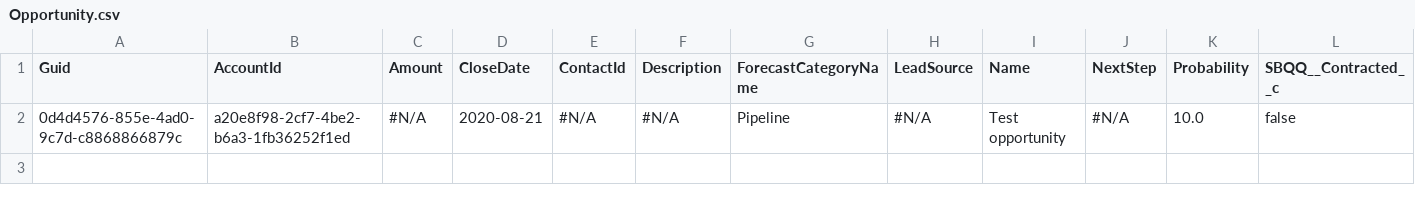
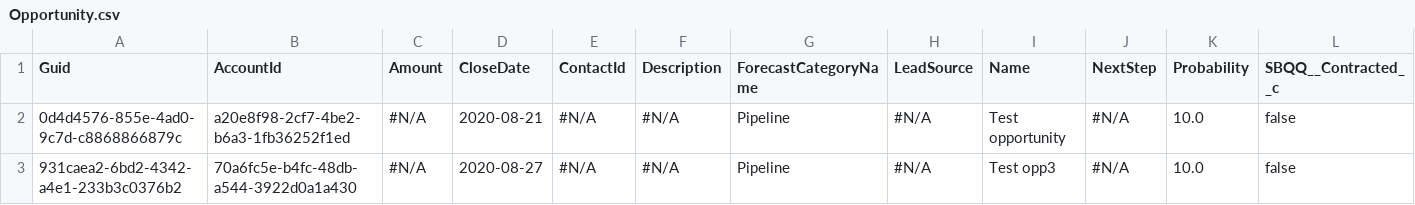
Before and after one commit to Prodlymoover/CPQTest20, a CSV file: Opportunity.csv, drawn as a sheet; only a part is shown; rows hold the shown columns only; the diff names each change by its address in the sheet, - before the commit and + after, or states it on an @@ line.

```diff
--- a/Opportunity.csv
+++ b/Opportunity.csv
+row 3: 931caea2-6bd2-4342-a4e1-233b3c0376b2 | 70a6fc5e-b4fc-48db-a544-3922d0a1a430 | #N/A | 2020-08-27 | #N/A | #N/A | Pipeline | #N/A | Test opp3 | #N/A | 10.0 | false
```
Also changed, not shown: Account.csv, Asset.csv, 2 other files.
